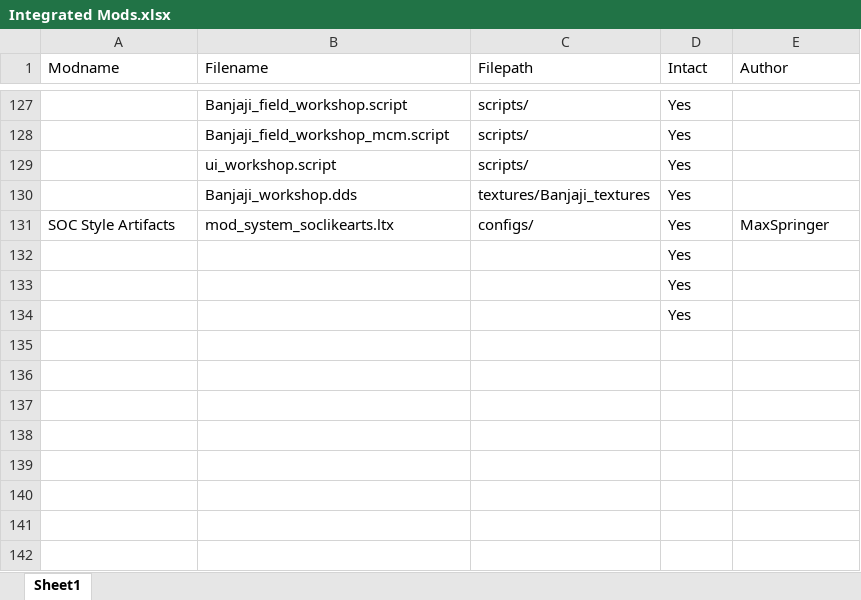
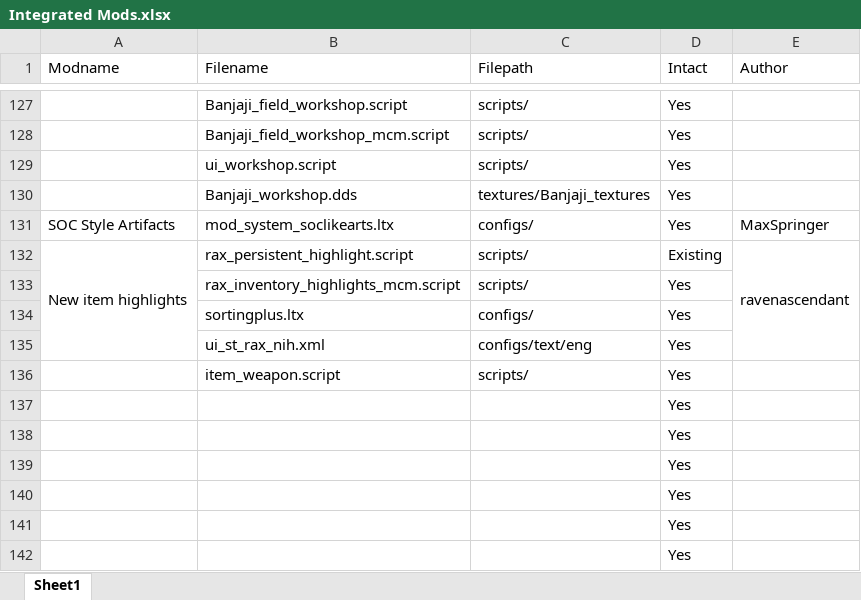
Before and after one commit to GoldsphereShill/Back-to-roots-wip, an Excel workbook: development/Integrated Mods.xlsx, sheet Sheet1, drawn as a sheet; only a part is shown, gaps mark what is left out; values as stored, in another font and other column widths than the file's, no cell formats; the diff names each change by its address in the sheet, - before the commit and + after, or states it on an @@ line.

Commit message:
Integrated some mods

```diff
--- a/development/Integrated Mods.xlsx (sheet Sheet1)
+++ b/development/Integrated Mods.xlsx (sheet Sheet1)
+row 132: New item highlights | rax_persistent_highlight.script | scripts/ | Existing | ravenascendant
+row 133:  | rax_inventory_highlights_mcm.script | scripts/ | Yes
+row 134:  | sortingplus.ltx | configs/ | Yes
+row 135:  | ui_st_rax_nih.xml | configs/text/eng | Yes
+row 136:  | item_weapon.script | scripts/ | Yes
+row 137:  |  |  | Yes
+row 138:  |  |  | Yes
+row 139:  |  |  | Yes
```
Also changed, not shown: cell formats, 6 other files.
